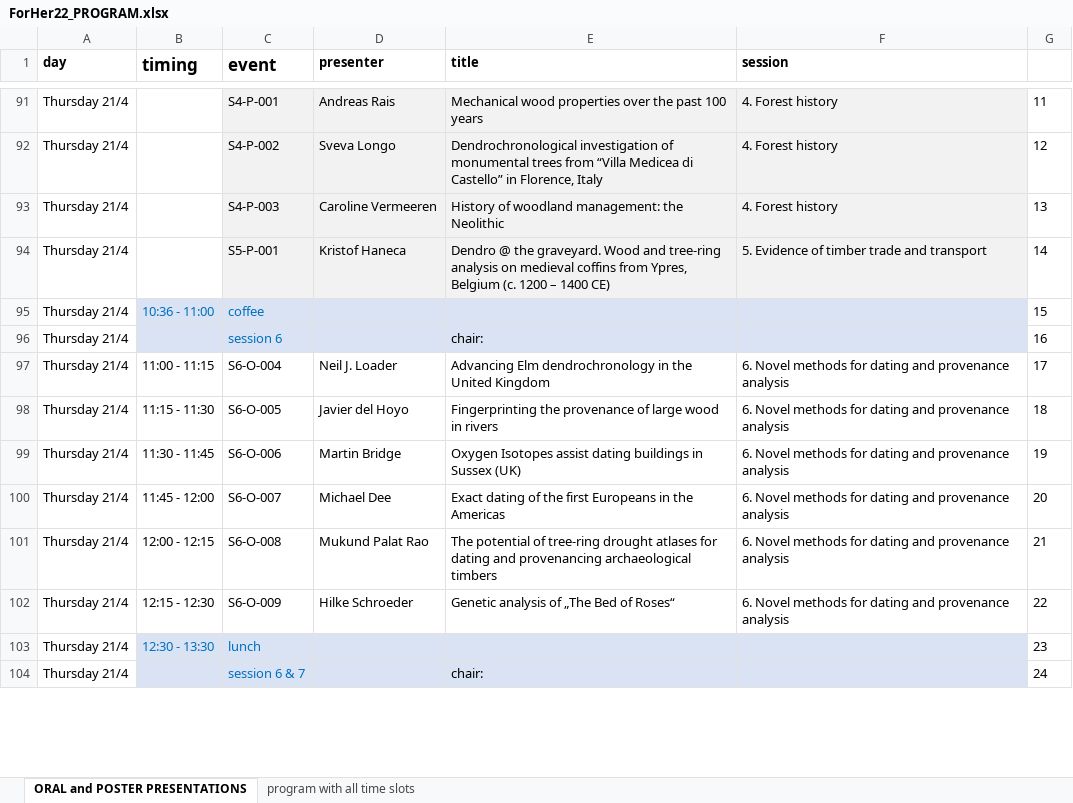
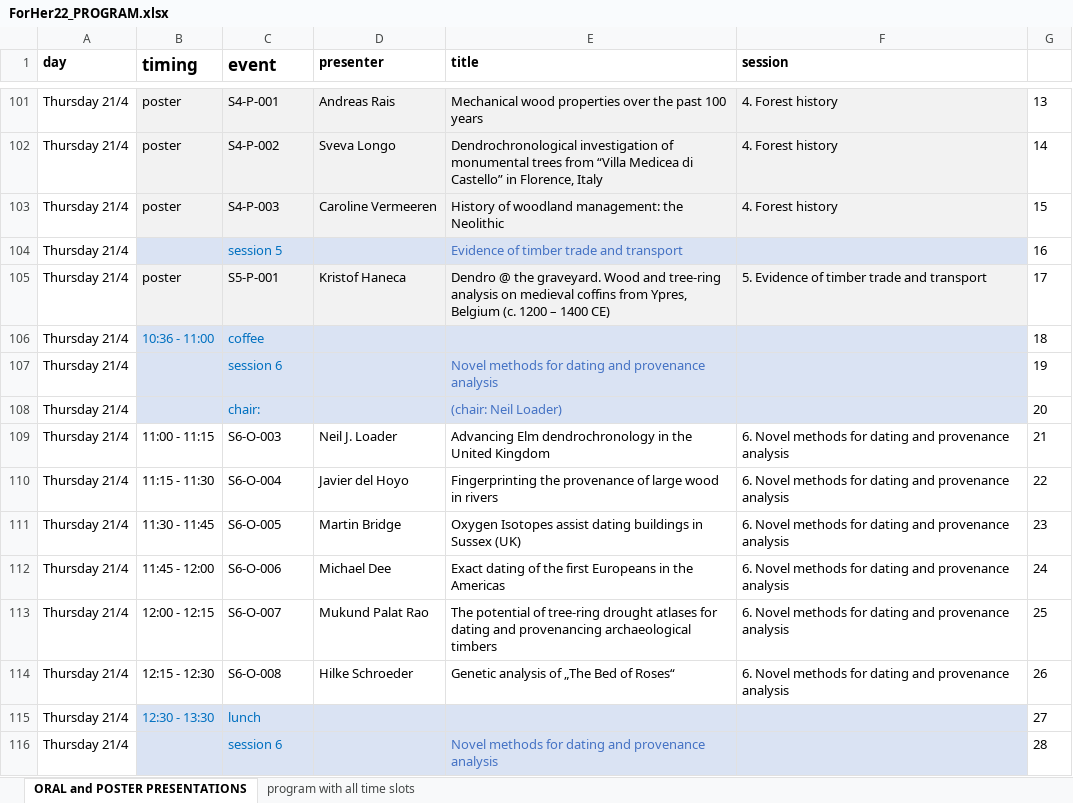
Before and after one commit to hanecakr/forests2heritage, an Excel workbook: ForHer22_PROGRAM.xlsx, sheet ORAL and POSTER PRESENTATIONS, drawn as a sheet; only a part is shown, gaps mark what is left out; values as stored, in another font and other column widths than the file's, no borders; addresses are those after the commit; the diff covers the shown part only; the diff names each change by its address in the sheet, - before the commit and + after, or states it on an @@ line.

Commit message:
updated program + chairs

```diff
--- a/ForHer22_PROGRAM.xlsx (sheet ORAL and POSTER PRESENTATIONS)
+++ b/ForHer22_PROGRAM.xlsx (sheet ORAL and POSTER PRESENTATIONS)
-B101:B103 (timing): (empty)
+B101:B103 (timing): poster
-B101:B103 fill: none
+B101:B103 fill: #F2F2F2
-G101: 11
+G101: 13
-G102: 12
+G102: 14
-G103: 13
+G103: 15
+row 104: Thursday 21/4 |  | session 5 |  | Evidence of timber trade and transport |  | 16
-B105 (timing): (empty)
+B105 (timing): poster
-B105 fill: none
+B105 fill: #F2F2F2
-G105: 14
+G105: 17
-G106: 15
+G106: 18
-E107 (title): chair:
+E107 (title): Novel methods for dating and provenance analysis
-E107 text colour: black
+E107 text colour: #4472C4
-G107: 16
+G107: 19
+row 108: Thursday 21/4 |  | chair: |  | (chair: Neil Loader) |  | 20
-C109 (event): S6-O-004
+C109 (event): S6-O-003
-G109: 17
+G109: 21
-C110 (event): S6-O-005
+C110 (event): S6-O-004
-G110: 18
+G110: 22
-C111 (event): S6-O-006
+C111 (event): S6-O-005
-G111: 19
+G111: 23
-C112 (event): S6-O-007
+C112 (event): S6-O-006
-G112: 20
+G112: 24
-C113 (event): S6-O-008
+C113 (event): S6-O-007
-G113: 21
+G113: 25
-C114 (event): S6-O-009
+C114 (event): S6-O-008
-G114: 22
+G114: 26
-G115: 23
+G115: 27
-C116 (event): session 6 & 7
+C116 (event): session 6
-E116 (title): chair:
+E116 (title): Novel methods for dating and provenance analysis
-E116 text colour: black
+E116 text colour: #4472C4
-G116: 24
+G116: 28
```
Also changed, not shown: 18 added rows, 4 removed rows, 142 edited cells and cell formats elsewhere in this sheet, 15 other files.
